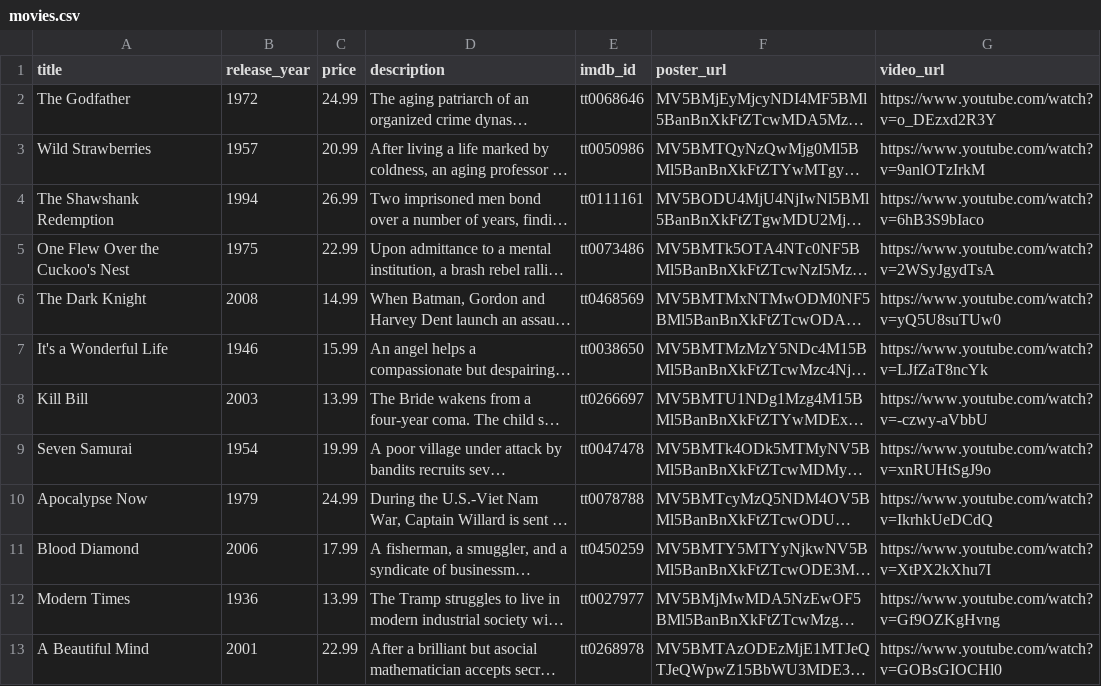
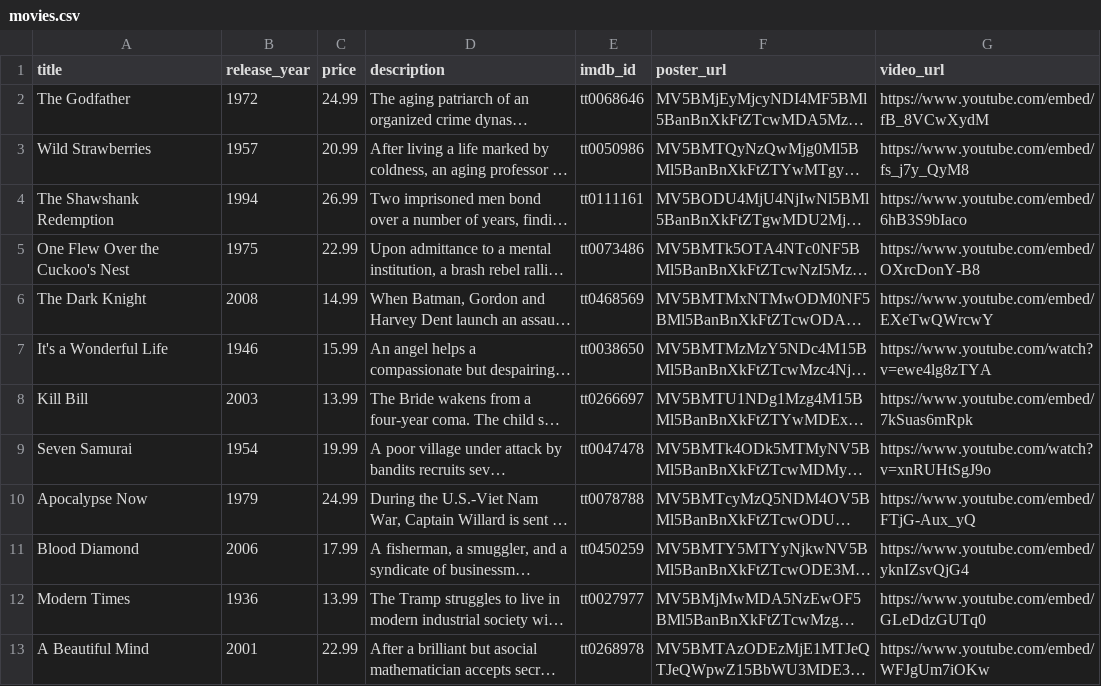
Before and after one commit to BasilMawejje/rails-movies, a CSV file: db/seeds_data/movies.csv, drawn as a sheet; long unchanged cells end in …; the diff names each change by its address in the sheet, - before the commit and + after, or states it on an @@ line.

```diff
--- a/db/seeds_data/movies.csv
+++ b/db/seeds_data/movies.csv
-G2 (video_url): https://www.youtube.com/watch?v=o_DEzxd2R3Y
+G2 (video_url): https://www.youtube.com/embed/fB_8VCwXydM
-G3 (video_url): https://www.youtube.com/watch?v=9anlOTzIrkM
+G3 (video_url): https://www.youtube.com/embed/fs_j7y_QyM8
-G4 (video_url): https://www.youtube.com/watch?v=6hB3S9bIaco
+G4 (video_url): https://www.youtube.com/embed/6hB3S9bIaco
-G5 (video_url): https://www.youtube.com/watch?v=2WSyJgydTsA
+G5 (video_url): https://www.youtube.com/embed/OXrcDonY-B8
-G6 (video_url): https://www.youtube.com/watch?v=yQ5U8suTUw0
+G6 (video_url): https://www.youtube.com/embed/EXeTwQWrcwY
-G7 (video_url): https://www.youtube.com/watch?v=LJfZaT8ncYk
+G7 (video_url): https://www.youtube.com/watch?v=ewe4lg8zTYA
-G8 (video_url): https://www.youtube.com/watch?v=-czwy-aVbbU
+G8 (video_url): https://www.youtube.com/embed/7kSuas6mRpk
-G10 (video_url): https://www.youtube.com/watch?v=IkrhkUeDCdQ
+G10 (video_url): https://www.youtube.com/embed/FTjG-Aux_yQ
-G11 (video_url): https://www.youtube.com/watch?v=XtPX2kXhu7I
+G11 (video_url): https://www.youtube.com/embed/yknIZsvQjG4
-G12 (video_url): https://www.youtube.com/watch?v=Gf9OZKgHvng
+G12 (video_url): https://www.youtube.com/embed/GLeDdzGUTq0
-G13 (video_url): https://www.youtube.com/watch?v=GOBsGIOCHl0
+G13 (video_url): https://www.youtube.com/embed/WFJgUm7iOKw
```
Also changed, not shown: 9 other files.
